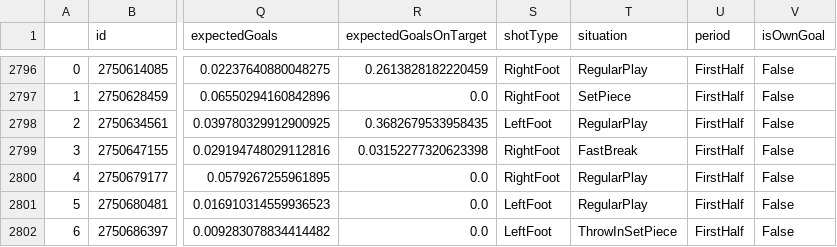
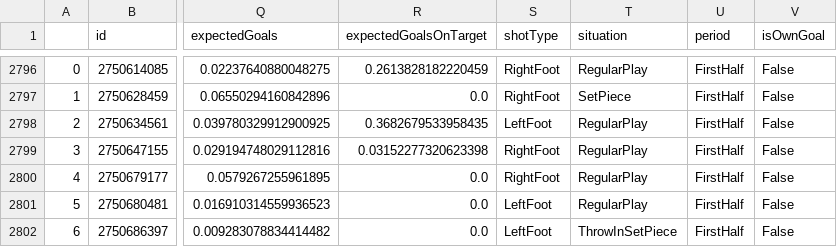
Before and after one commit to kovacs5/fotmob_csv, a CSV file: stsl_final.csv, drawn as a sheet; only a part is shown, gaps mark what is left out; the diff names each change by its address in the sheet, - before the commit and + after, or states it on an @@ line.

```diff
--- a/stsl_final.csv
+++ b/stsl_final.csv
-T2799 (situation): FastBreak
+T2799 (situation): RegularPlay
```
